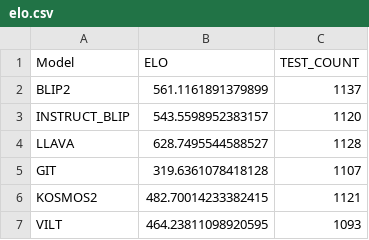
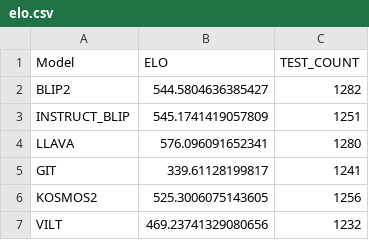
Before and after one commit to NickTidwell/CAP6412_Project, a CSV file: output/elo.csv, drawn as a sheet.

```diff
--- a/output/elo.csv
+++ b/output/elo.csv
@@ -1,7 +1,7 @@
 Model,ELO,TEST_COUNT
-BLIP2,561.1161891379899,1137
-INSTRUCT_BLIP,543.5598952383157,1120
-LLAVA,628.7495544588527,1128
-GIT,319.6361078418128,1107
-KOSMOS2,482.70014233382415,1121
-VILT,464.23811098920595,1093
+BLIP2,544.5804636385427,1282
+INSTRUCT_BLIP,545.1741419057809,1251
+LLAVA,576.096091652341,1280
+GIT,339.61128199817,1241
+KOSMOS2,525.3006075143605,1256
+VILT,469.23741329080656,1232
```
Also changed, not shown: 4 other files.
